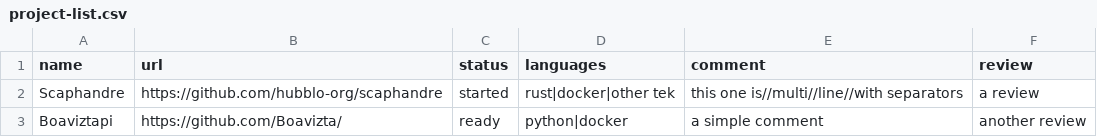
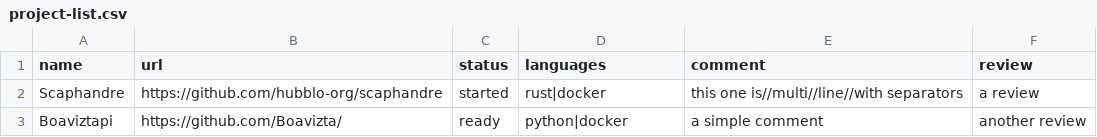
Before and after one commit to gaelduez/datami-tests, a CSV file: examples/csv/data/project-list.csv, drawn as a sheet.

Commit message:
Remove a tag
Commit on branch 'datami-2024-05-02-project-list-csv-2c613471-c355-4232-8cc8-d4d557846275'
Date: 5/2/2024
Time: 9:35:02 AM
----

Contribution from:

User name : boa

```diff
--- a/examples/csv/data/project-list.csv
+++ b/examples/csv/data/project-list.csv
@@ -1,3 +1,3 @@
 name,url,status,languages,comment,review
-Scaphandre,https://github.com/hubblo-org/scaphandre,started,rust|docker|other tek,this one is//multi//line//with separators,a review
+Scaphandre,https://github.com/hubblo-org/scaphandre,started,rust|docker,this one is//multi//line//with separators,a review
 Boaviztapi,https://github.com/Boavizta/,ready,python|docker,a simple comment,another review
```
